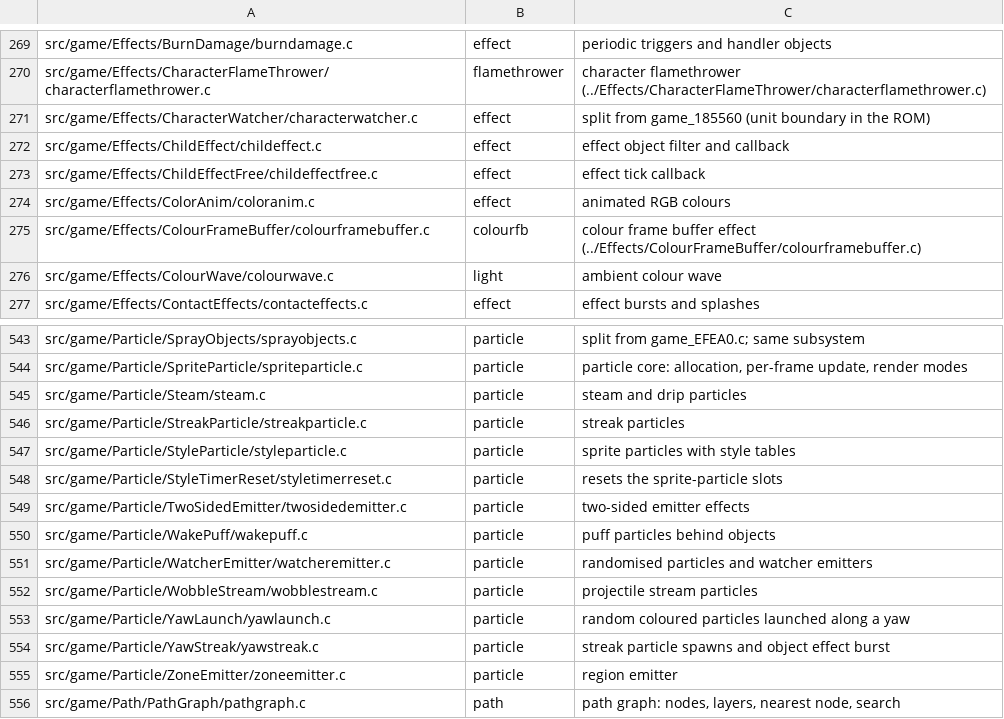
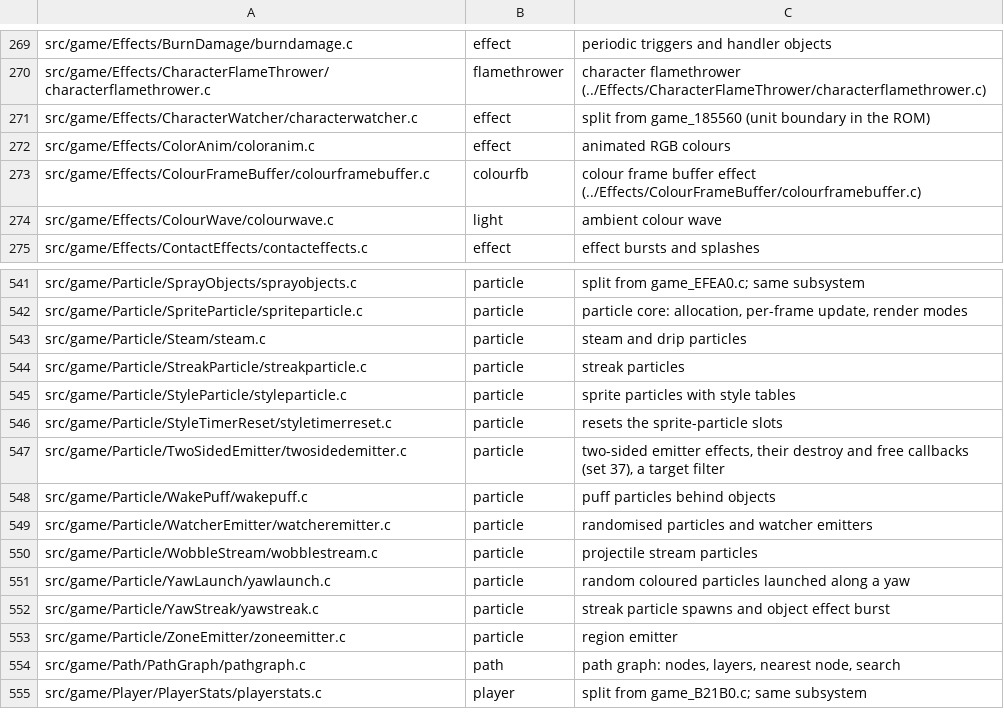
Before and after one commit to sholdee/conker-decomp, a TSV file: tools/subsystems.tsv, drawn as a sheet; only a part is shown, gaps mark what is left out; the shorter side is filled out with more unchanged rows.

```diff
--- a/tools/subsystems.tsv
+++ b/tools/subsystems.tsv
@@ -271,4 +271,2 @@ src/game/Effects/CharacterFlameThrower/characterflamethrower.c	flamethrower	char
 src/game/Effects/CharacterWatcher/characterwatcher.c	effect	split from game_185560 (unit boundary in the ROM)
-src/game/Effects/ChildEffect/childeffect.c	effect	effect object filter and callback
-src/game/Effects/ChildEffectFree/childeffectfree.c	effect	effect tick callback
 src/game/Effects/ColorAnim/coloranim.c	effect	animated RGB colours
@@ -548,3 +546,3 @@ src/game/Particle/StyleParticle/styleparticle.c	particle	sprite particles with s
 src/game/Particle/StyleTimerReset/styletimerreset.c	particle	resets the sprite-particle slots
-src/game/Particle/TwoSidedEmitter/twosidedemitter.c	particle	two-sided emitter effects
+src/game/Particle/TwoSidedEmitter/twosidedemitter.c	particle	two-sided emitter effects, their destroy and free callbacks (set 37), a target filter
 src/game/Particle/WakePuff/wakepuff.c	particle	puff particles behind objects
```
Also changed, not shown: tools/accounting.tsv, 5 other files.
